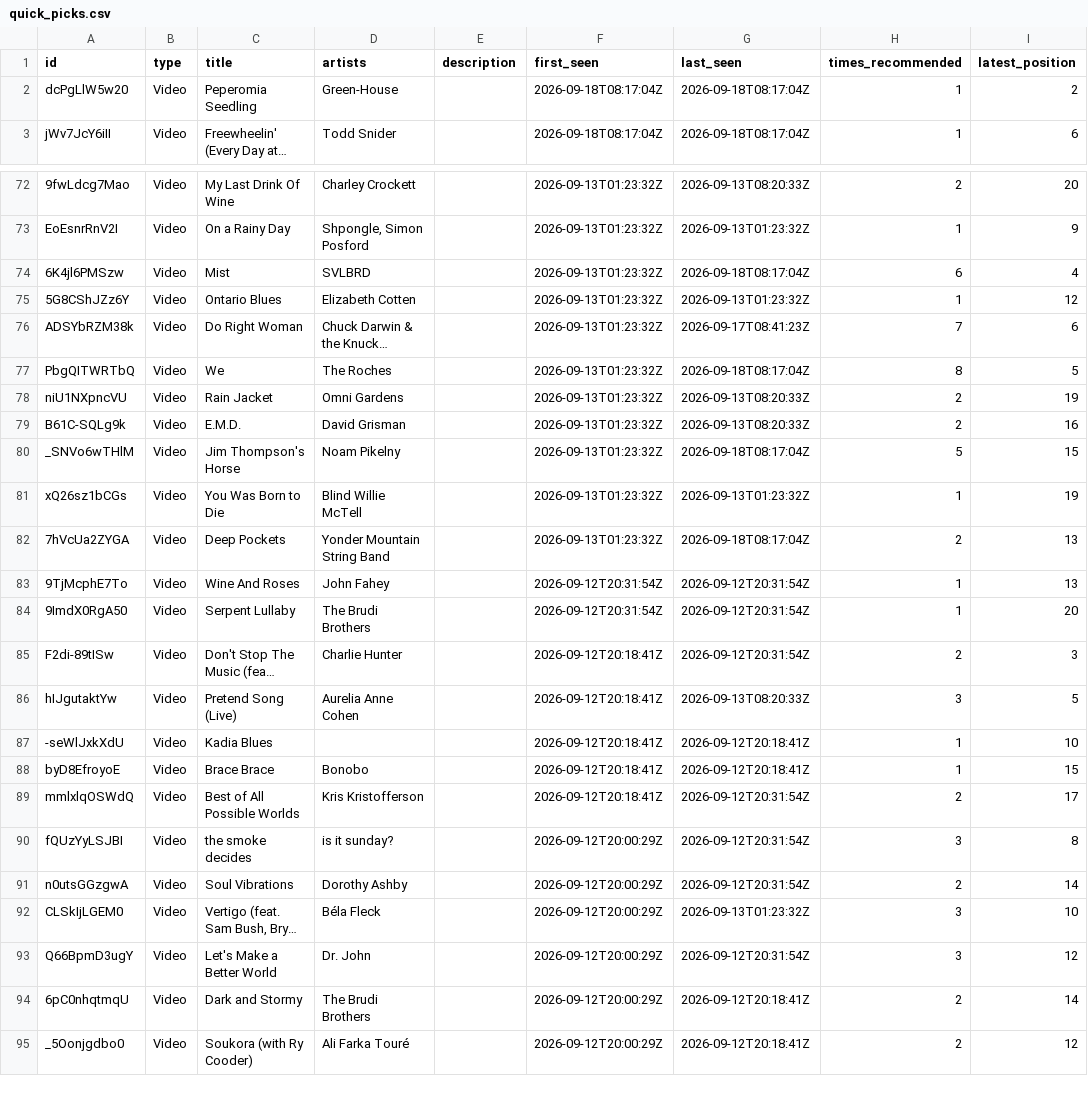
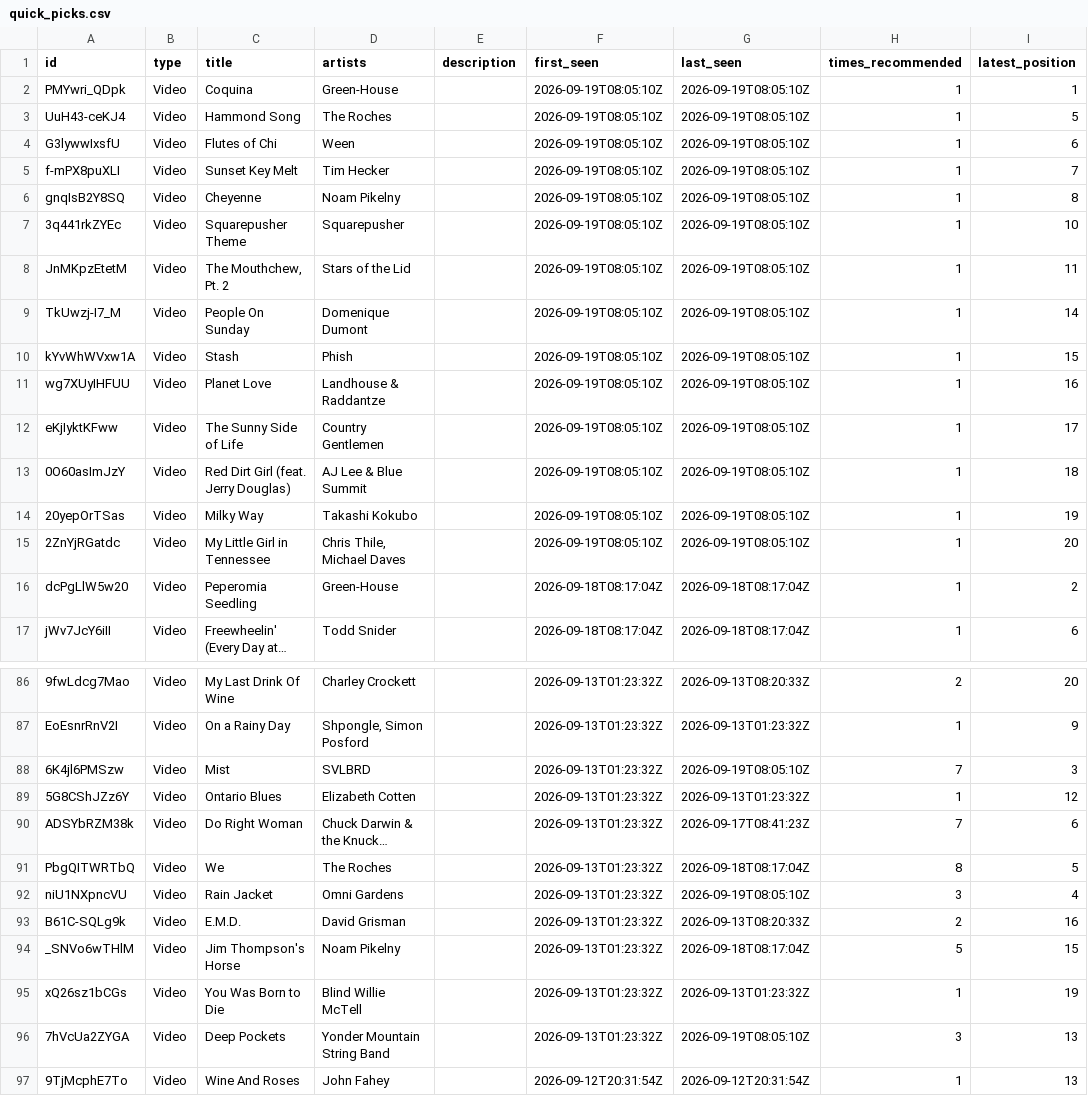
Before and after one commit to jwenerd/ytm-dl, a CSV file: output/home/quick_picks.csv, drawn as a sheet; only a part is shown, gaps mark what is left out; the shorter side is filled out with more unchanged rows; long unchanged cells end in …; addresses are those after the commit; the diff covers the shown part only; the diff names each change by its address in the sheet, - before the commit and + after, or states it on an @@ line.

```diff
--- a/output/home/quick_picks.csv
+++ b/output/home/quick_picks.csv
+row 2: PMYwri_QDpk | Video | Coquina | Green-House |  | 2026-09-19T08:05:10Z | 2026-09-19T08:05:10Z | 1 | 1
+row 3: UuH43-ceKJ4 | Video | Hammond Song | The Roches |  | 2026-09-19T08:05:10Z | 2026-09-19T08:05:10Z | 1 | 5
+row 4: G3lywwIxsfU | Video | Flutes of Chi | Ween |  | 2026-09-19T08:05:10Z | 2026-09-19T08:05:10Z | 1 | 6
+row 5: f-mPX8puXLI | Video | Sunset Key Melt | Tim Hecker |  | 2026-09-19T08:05:10Z | 2026-09-19T08:05:10Z | 1 | 7
+row 6: gnqIsB2Y8SQ | Video | Cheyenne | Noam Pikelny |  | 2026-09-19T08:05:10Z | 2026-09-19T08:05:10Z | 1 | 8
+row 7: 3q441rkZYEc | Video | Squarepusher Theme | Squarepusher |  | 2026-09-19T08:05:10Z | 2026-09-19T08:05:10Z | 1 | 10
+row 8: JnMKpzEtetM | Video | The Mouthchew, Pt. 2 | Stars of the Lid |  | 2026-09-19T08:05:10Z | 2026-09-19T08:05:10Z | 1 | 11
+row 9: TkUwzj-I7_M | Video | People On Sunday | Domenique Dumont |  | 2026-09-19T08:05:10Z | 2026-09-19T08:05:10Z | 1 | 14
+row 10: kYvWhWVxw1A | Video | Stash | Phish |  | 2026-09-19T08:05:10Z | 2026-09-19T08:05:10Z | 1 | 15
+row 11: wg7XUyIHFUU | Video | Planet Love | Landhouse & Raddantze |  | 2026-09-19T08:05:10Z | 2026-09-19T08:05:10Z | 1 | 16
+row 12: eKjIyktKFww | Video | The Sunny Side of Life | Country Gentlemen |  | 2026-09-19T08:05:10Z | 2026-09-19T08:05:10Z | 1 | 17
+row 13: 0O60asImJzY | Video | Red Dirt Girl (feat. Jerry Douglas) | AJ Lee & Blue Summit |  | 2026-09-19T08:05:10Z | 2026-09-19T08:05:10Z | 1 | 18
+row 14: 20yepOrTSas | Video | Milky Way | Takashi Kokubo |  | 2026-09-19T08:05:10Z | 2026-09-19T08:05:10Z | 1 | 19
+row 15: 2ZnYjRGatdc | Video | My Little Girl in Tennessee | Chris Thile, Michael Daves |  | 2026-09-19T08:05:10Z | 2026-09-19T08:05:10Z | 1 | 20
-G88 (last_seen): 2026-09-18T08:17:04Z
+G88 (last_seen): 2026-09-19T08:05:10Z
-H88 (times_recommended): 6
+H88 (times_recommended): 7
-I88 (latest_position): 4
+I88 (latest_position): 3
-G92 (last_seen): 2026-09-13T08:20:33Z
+G92 (last_seen): 2026-09-19T08:05:10Z
-H92 (times_recommended): 2
+H92 (times_recommended): 3
-I92 (latest_position): 19
+I92 (latest_position): 4
-G96 (last_seen): 2026-09-18T08:17:04Z
+G96 (last_seen): 2026-09-19T08:05:10Z
-H96 (times_recommended): 2
+H96 (times_recommended): 3
```
Also changed, not shown: 9 edited cells elsewhere in this file, output/home/long_listens.csv, output/mixes/energy_supermix.csv, 57 other files.
